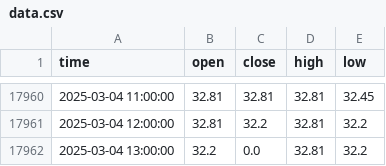
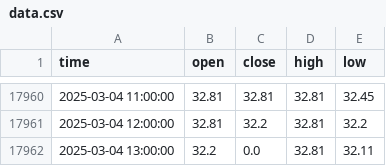
Before and after one commit to gioinocente/SteamMarketCandlestick, a CSV file: data.csv, drawn as a sheet; only a part is shown, gaps mark what is left out.

```diff
--- a/data.csv
+++ b/data.csv
@@ -17961,2 +17961,2 @@ time,open,close,high,low
 2025-03-04 12:00:00,32.81,32.2,32.81,32.2
-2025-03-04 13:00:00,32.2,0.0,32.81,32.2
+2025-03-04 13:00:00,32.2,0.0,32.81,32.11
```
Also changed, not shown: 1 other file.
